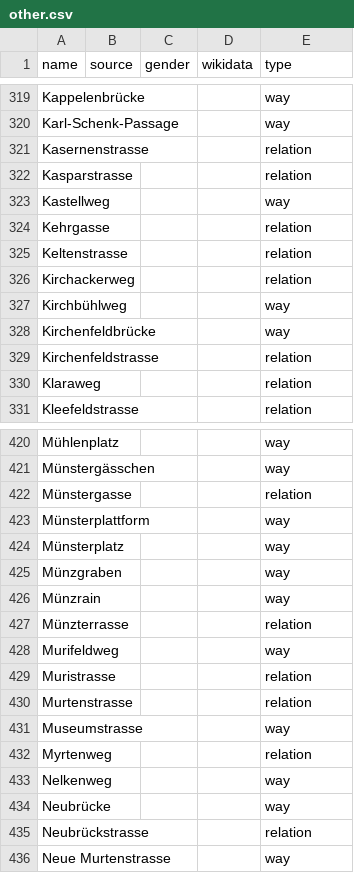
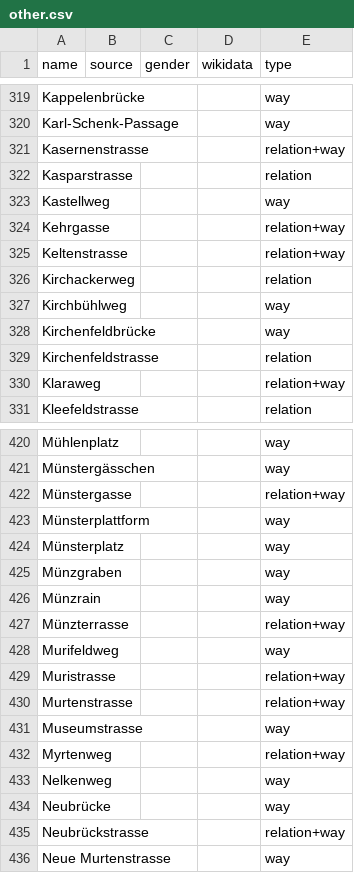
Before and after one commit to EqualStreetNames/equalstreetnames-bern, a CSV file: data/other.csv, drawn as a sheet; only a part is shown, gaps mark what is left out; the diff covers the shown part only.

```diff
--- a/data/other.csv
+++ b/data/other.csv
@@ -320,7 +320,7 @@ Kappelenbrücke,,,,way
 Karl-Schenk-Passage,,,,way
-Kasernenstrasse,,,,relation
+Kasernenstrasse,,,,relation+way
 Kasparstrasse,,,,relation
 Kastellweg,,,,way
-Kehrgasse,,,,relation
-Keltenstrasse,,,,relation
+Kehrgasse,,,,relation+way
+Keltenstrasse,,,,relation+way
 Kirchackerweg,,,,relation
@@ -329,3 +329,3 @@ Kirchenfeldbrücke,,,,way
 Kirchenfeldstrasse,,,,relation
-Klaraweg,,,,relation
+Klaraweg,,,,relation+way
 Kleefeldstrasse,,,,relation
@@ -421,3 +421,3 @@ Mühlenplatz,,,,way
 Münstergässchen,,,,way
-Münstergasse,,,,relation
+Münstergasse,,,,relation+way
 Münsterplattform,,,,way
@@ -426,11 +426,11 @@ Münzgraben,,,,way
 Münzrain,,,,way
-Münzterrasse,,,,relation
+Münzterrasse,,,,relation+way
 Murifeldweg,,,,way
-Muristrasse,,,,relation
-Murtenstrasse,,,,relation
+Muristrasse,,,,relation+way
+Murtenstrasse,,,,relation+way
 Museumstrasse,,,,way
-Myrtenweg,,,,relation
+Myrtenweg,,,,relation+way
 Nelkenweg,,,,way
 Neubrücke,,,,way
-Neubrückstrasse,,,,relation
+Neubrückstrasse,,,,relation+way
 "Neue Murtenstrasse",,,,way
```
Also changed, not shown: 1 removed row and 73 edited cells elsewhere in this file, data/gender.csv, 3 other files.
